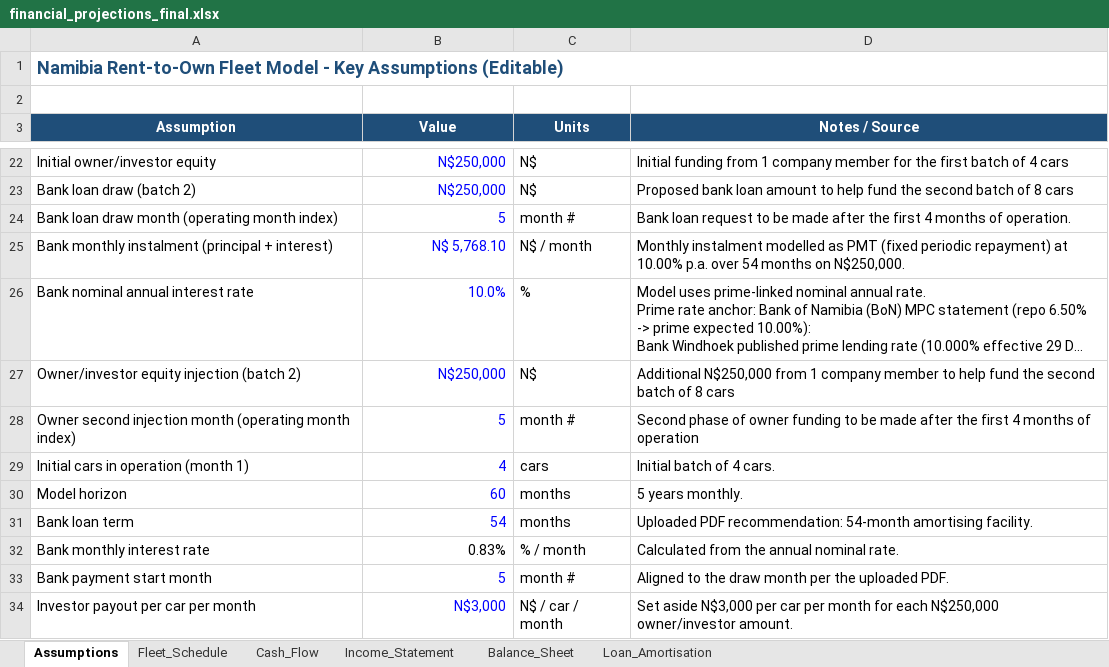
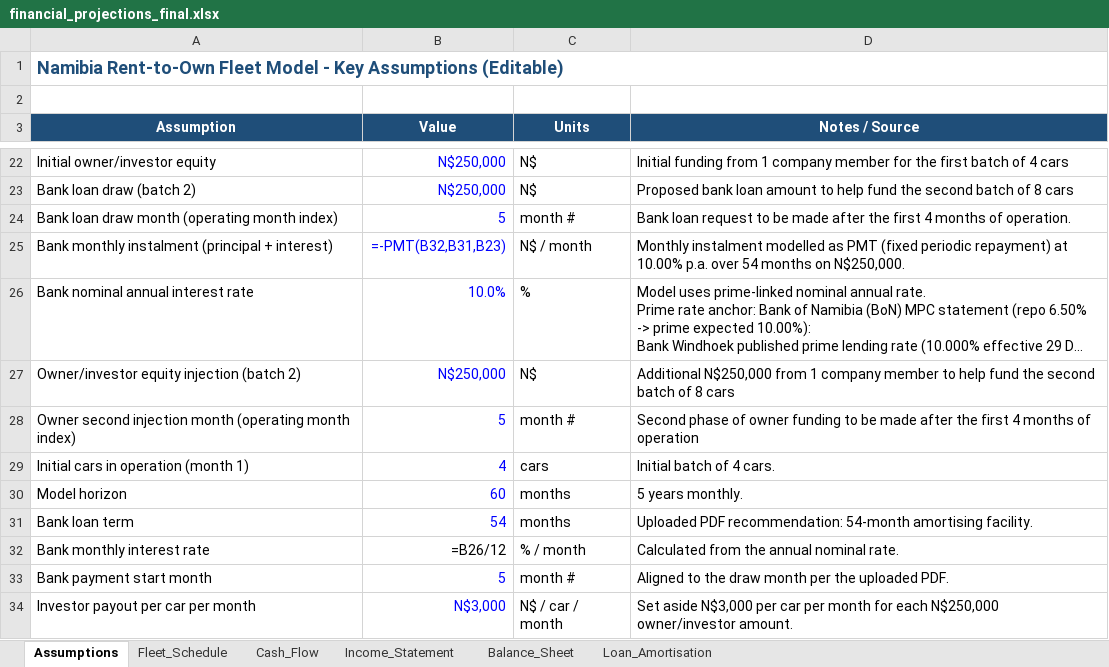
Before and after one commit to sebbi-kankondi/fleet_management, an Excel workbook: data/financial_projections_final.xlsx, sheet Assumptions, drawn as a sheet; only a part is shown, gaps mark what is left out; long unchanged cells end in …; values as stored, in another font and other column widths than the file's, no borders; formulas without a stored value are shown as written; the diff names each change by its address in the sheet, - before the commit and + after, or states it on an @@ line.

```diff
--- a/data/financial_projections_final.xlsx (sheet Assumptions)
+++ b/data/financial_projections_final.xlsx (sheet Assumptions)
-B25 (Value): N$ 5,768.10
+B25 (Value): =-PMT(B32,B31,B23)
-B32 (Value): 0.83%
+B32 (Value): =B26/12
```
Also changed, not shown: sheet Balance_Sheet, sheet Cash_Flow, sheet Income_Statement, 1 other file.
